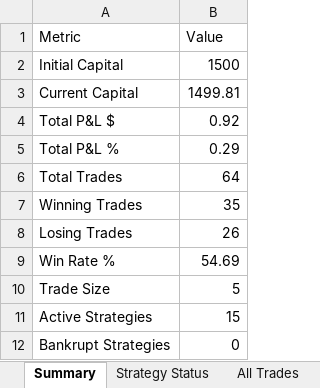
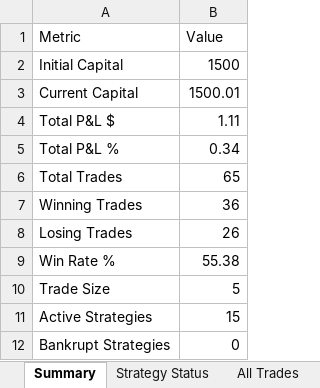
Before and after one commit to herbalclaw/polymarket-strategy-tester, an Excel workbook: live_trading_results.xlsx, sheet Summary, drawn as a sheet; values as stored, in another font and other column widths than the file's, no borders; the diff names each change by its address in the sheet, - before the commit and + after, or states it on an @@ line.

```diff
--- a/live_trading_results.xlsx (sheet Summary)
+++ b/live_trading_results.xlsx (sheet Summary)
-B3 (Value): 1499.81
+B3 (Value): 1500.01
-B4 (Value): 0.92
+B4 (Value): 1.11
-B5 (Value): 0.29
+B5 (Value): 0.34
-B6 (Value): 64
+B6 (Value): 65
-B7 (Value): 35
+B7 (Value): 36
-B9 (Value): 54.69
+B9 (Value): 55.38
```
Also changed, not shown: sheet EMAArbitrage, sheet All Trades, sheet Strategy Status.
